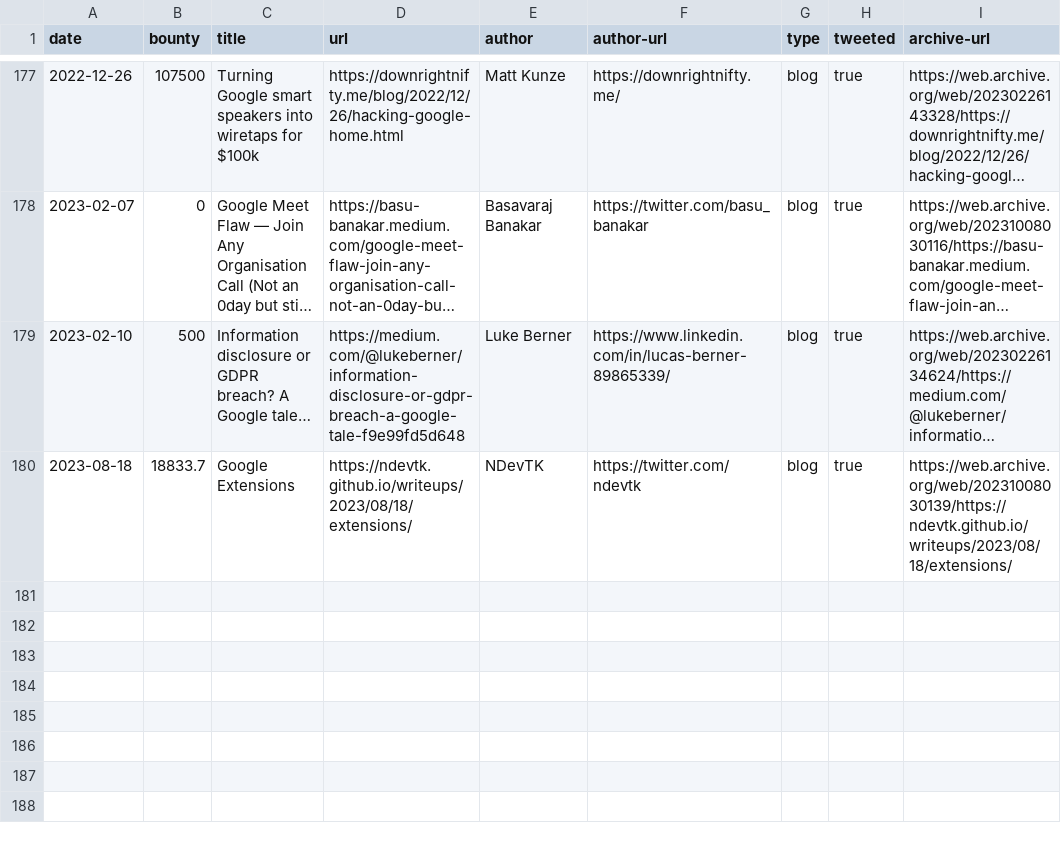
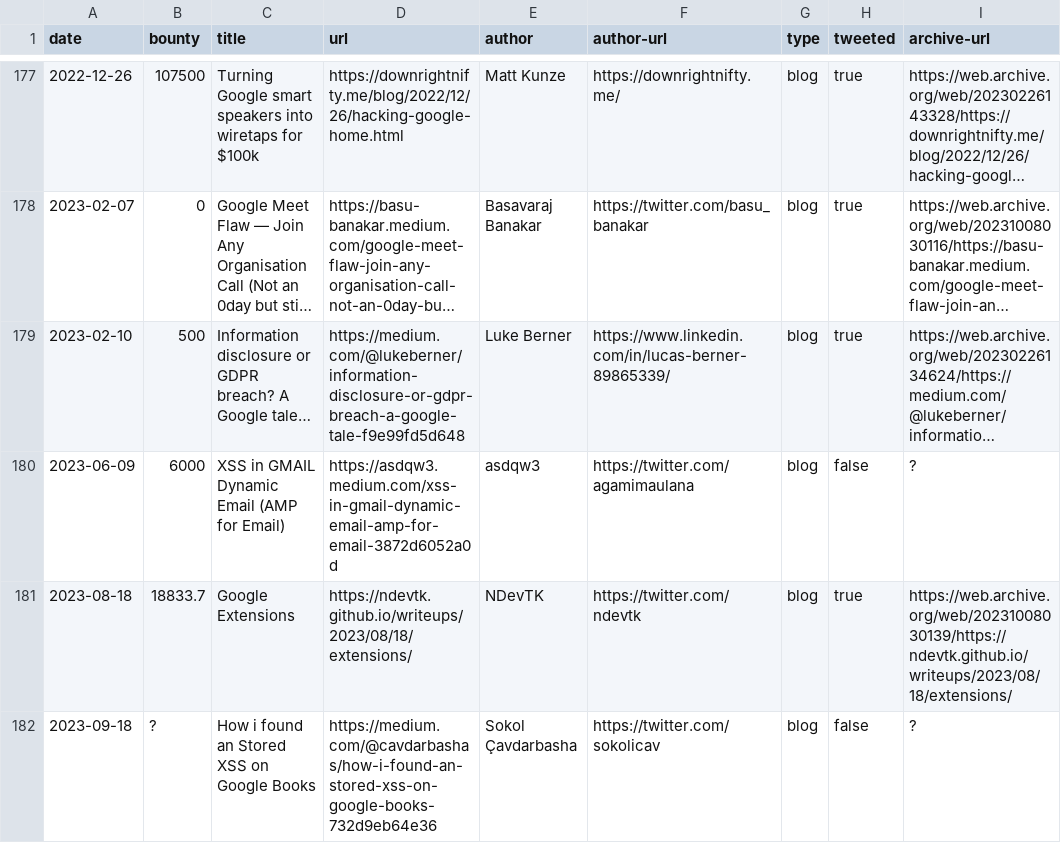
Before and after one commit to xdavidhu/awesome-google-vrp-writeups, a CSV file: writeups.csv, drawn as a sheet; only a part is shown, gaps mark what is left out; long unchanged cells end in …; the diff names each change by its address in the sheet, - before the commit and + after, or states it on an @@ line.

Commit message:
Add writeup

```diff
--- a/writeups.csv
+++ b/writeups.csv
+row 180: 2023-06-09 | 6000 | XSS in GMAIL Dynamic Email (AMP for Email) | https://asdqw3.medium.com/xss-in-gmail-dynamic-email-amp-for-email-3872d6052a0d | asdqw3 | https://twitter.com/agamimaulana | blog | false | ?
+row 182: 2023-09-18 | ? | How i found an Stored XSS on Google Books | https://medium.com/@cavdarbashas/how-i-found-an-stored-xss-on-google-books-732d9eb64e36 | Sokol Çavdarbasha | https://twitter.com/sokolicav | blog | false | ?
```
